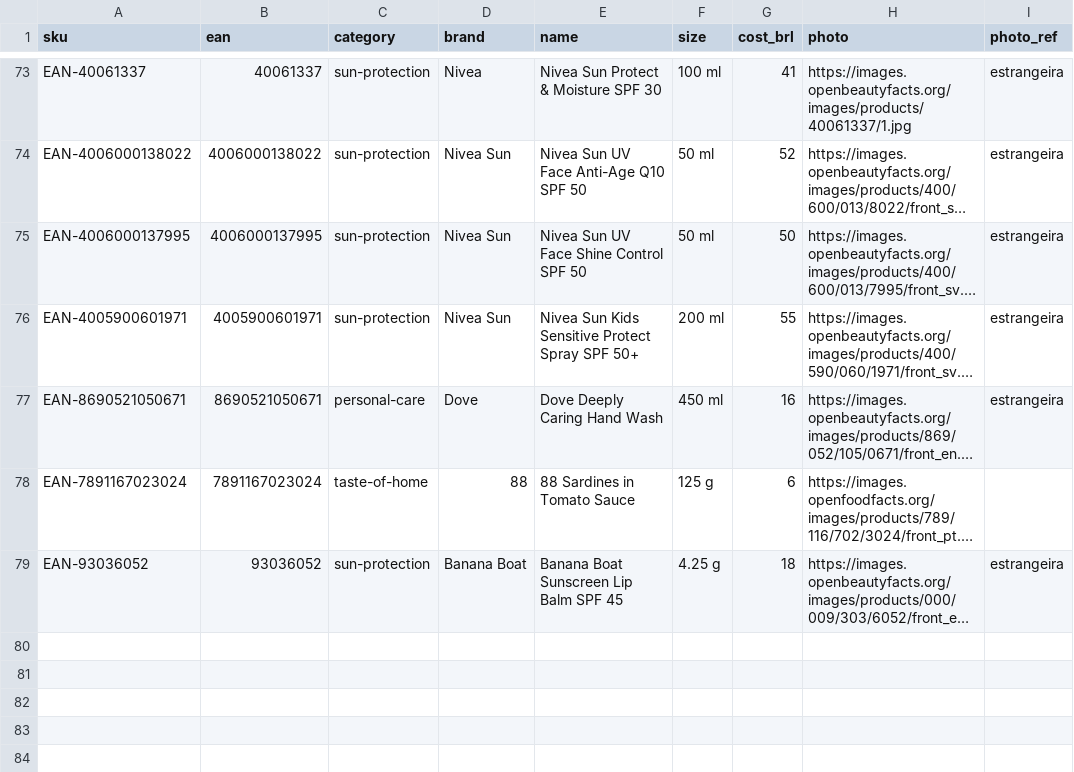
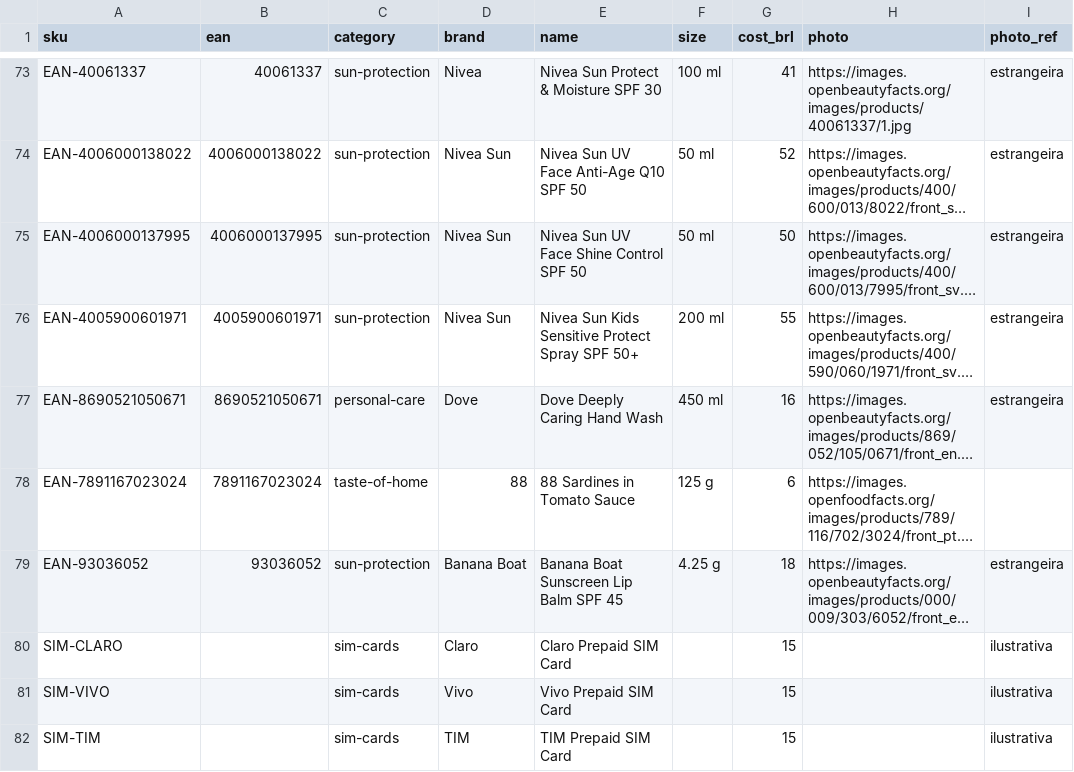
Before and after one commit to ghcastellano/mariners-supply-co, a CSV file: docs/curadoria.csv, drawn as a sheet; only a part is shown, gaps mark what is left out; long unchanged cells end in …; the diff names each change by its address in the sheet, - before the commit and + after, or states it on an @@ line.

```diff
--- a/docs/curadoria.csv
+++ b/docs/curadoria.csv
+row 80: SIM-CLARO |  | sim-cards | Claro | Claro Prepaid SIM Card |  | 15 |  | ilustrativa
+row 81: SIM-VIVO |  | sim-cards | Vivo | Vivo Prepaid SIM Card |  | 15 |  | ilustrativa
+row 82: SIM-TIM |  | sim-cards | TIM | TIM Prepaid SIM Card |  | 15 |  | ilustrativa
```
Also changed, not shown: docs/catalogo-santos.csv, 6 other files.
